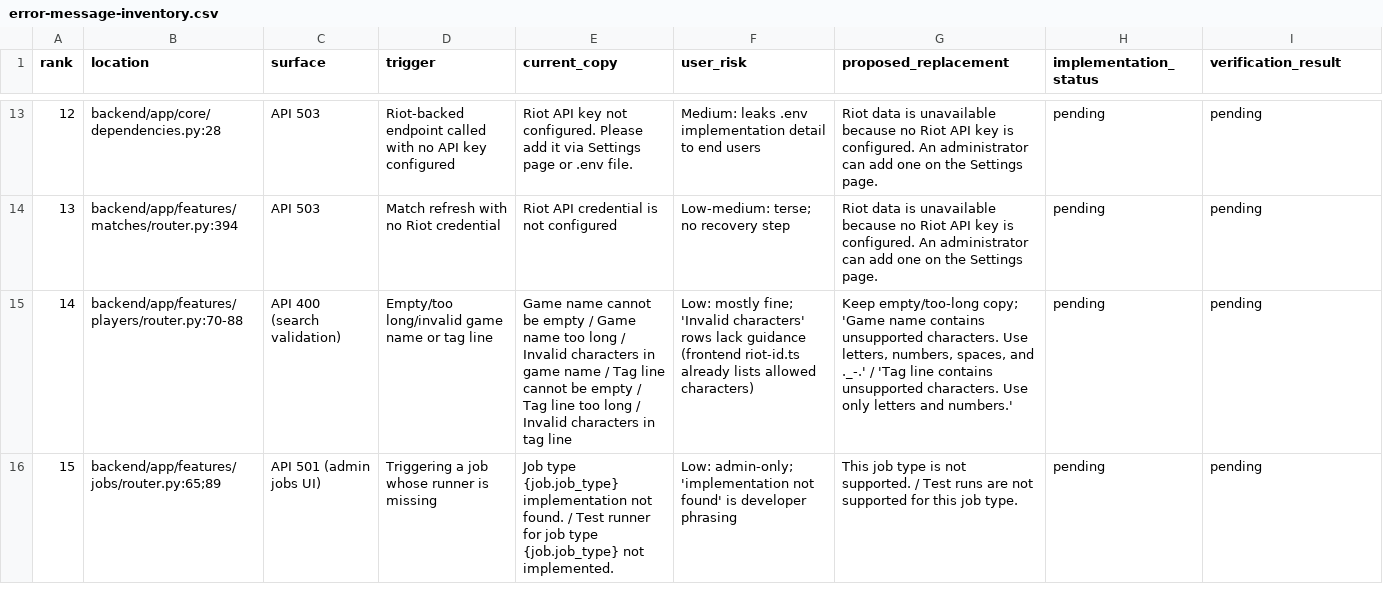
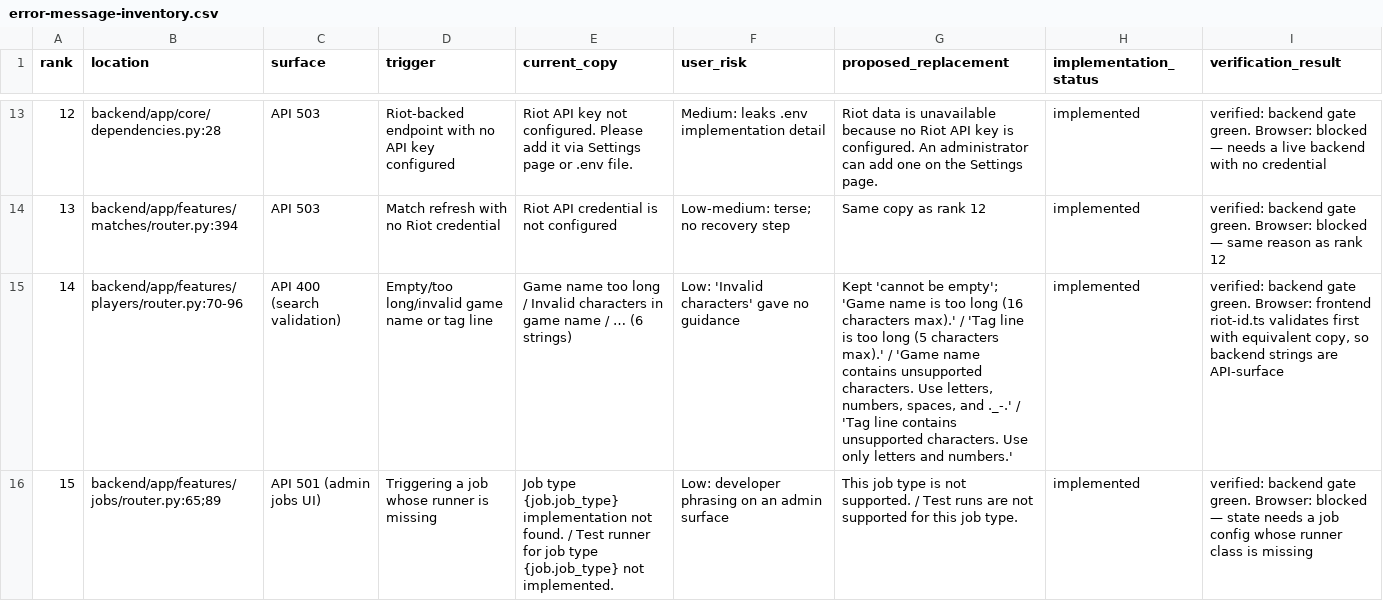
Before and after one commit to matejkadlec/league-analysis, a CSV file: error-message-inventory.csv, drawn as a sheet; only a part is shown, gaps mark what is left out; the diff covers the shown part only; the diff names each change by its address in the sheet, - before the commit and + after, or states it on an @@ line.

```diff
--- a/error-message-inventory.csv
+++ b/error-message-inventory.csv
-D13 (trigger): Riot-backed endpoint called with no…
+D13 (trigger): Riot-backed endpoint with no…
-F13 (user_risk): …implementation detail to end users
+F13 (user_risk): …implementation detail
-H13:H16 (implementation_status): pending
+H13:H16 (implementation_status): implemented
-I13 (verification_result): pending
+I13 (verification_result): verified: backend gate green. Browser: blocked — needs a live backend with no credential
-G14 (proposed_replacement): Riot data is unavailable because no Riot API key is configured. An administrator can add one on the Settings page.
+G14 (proposed_replacement): Same copy as rank 12
-I14 (verification_result): pending
+I14 (verification_result): verified: backend gate green. Browser: blocked — same reason as rank 12
-B15 (location): backend/app/features/players/router.py:70-88
+B15 (location): backend/app/features/players/router.py:70-96
-E15 (current_copy): Game name cannot be empty / Game name too long / Invalid characters in game name / Tag line cannot be empty / Tag line too long / Invalid characters in tag line
+E15 (current_copy): Game name too long / Invalid characters in game name / … (6 strings)
-F15 (user_risk): Low: mostly fine; 'Invalid characters' rows lack guidance (frontend riot-id.ts already lists allowed characters)
+F15 (user_risk): Low: 'Invalid characters' gave no guidance
-G15 (proposed_replacement): Keep empty/too-long copy; 'Game name…
+G15 (proposed_replacement): Kept 'cannot be empty'; 'Game name is too long (16 characters max).' / 'Tag line is too long (5 characters max).' / 'Game name…
-I15 (verification_result): pending
+I15 (verification_result): verified: backend gate green. Browser: frontend riot-id.ts validates first with equivalent copy, so backend strings are API-surface
-F16 (user_risk): Low: admin-only; 'implementation not found' is developer phrasing
+F16 (user_risk): Low: developer phrasing on an admin surface
-I16 (verification_result): pending
+I16 (verification_result): verified: backend gate green. Browser: blocked — state needs a job config whose runner class is missing
```
Also changed, not shown: 137 edited cells elsewhere in this file, 1 other file.
